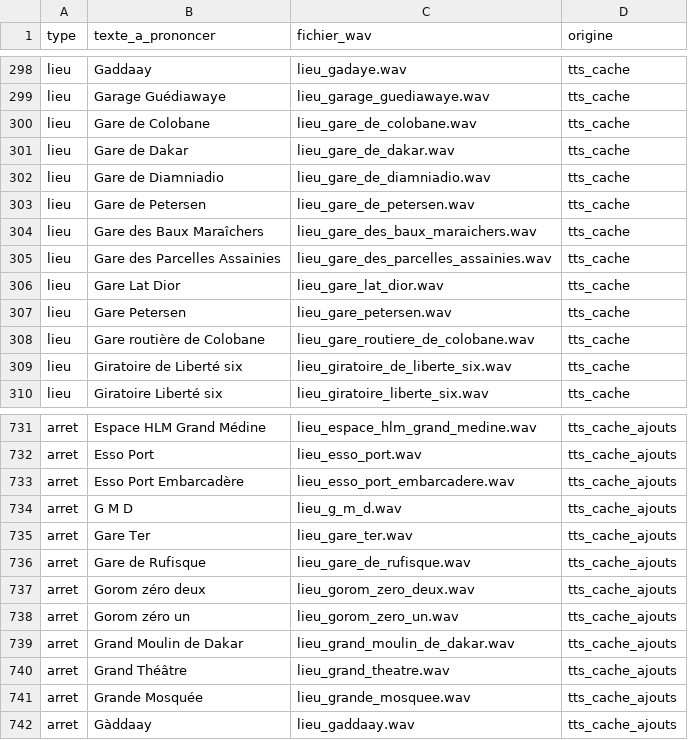
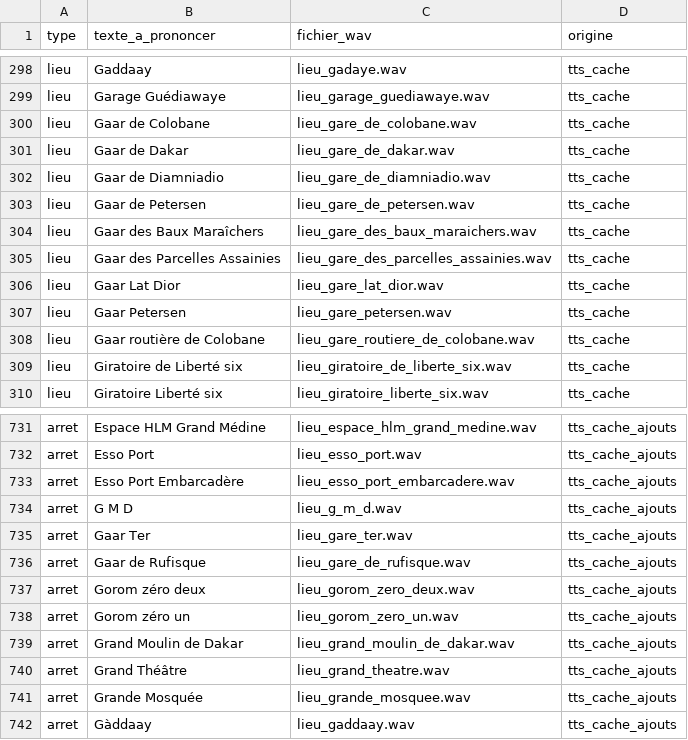
Before and after one commit to chniang/wolof-bus-assistant, a CSV file: data/audit/voix_complete.csv, drawn as a sheet; only a part is shown, gaps mark what is left out.

```diff
--- a/data/audit/voix_complete.csv
+++ b/data/audit/voix_complete.csv
@@ -299,11 +299,11 @@ lieu,Gaddaay,lieu_gadaye.wav,tts_cache
 lieu,Garage Guédiawaye,lieu_garage_guediawaye.wav,tts_cache
-lieu,Gare de Colobane,lieu_gare_de_colobane.wav,tts_cache
-lieu,Gare de Dakar,lieu_gare_de_dakar.wav,tts_cache
-lieu,Gare de Diamniadio,lieu_gare_de_diamniadio.wav,tts_cache
-lieu,Gare de Petersen,lieu_gare_de_petersen.wav,tts_cache
-lieu,Gare des Baux Maraîchers,lieu_gare_des_baux_maraichers.wav,tts_cache
-lieu,Gare des Parcelles Assainies,lieu_gare_des_parcelles_assainies.wav,tts_cache
-lieu,Gare Lat Dior,lieu_gare_lat_dior.wav,tts_cache
-lieu,Gare Petersen,lieu_gare_petersen.wav,tts_cache
-lieu,Gare routière de Colobane,lieu_gare_routiere_de_colobane.wav,tts_cache
+lieu,Gaar de Colobane,lieu_gare_de_colobane.wav,tts_cache
+lieu,Gaar de Dakar,lieu_gare_de_dakar.wav,tts_cache
+lieu,Gaar de Diamniadio,lieu_gare_de_diamniadio.wav,tts_cache
+lieu,Gaar de Petersen,lieu_gare_de_petersen.wav,tts_cache
+lieu,Gaar des Baux Maraîchers,lieu_gare_des_baux_maraichers.wav,tts_cache
+lieu,Gaar des Parcelles Assainies,lieu_gare_des_parcelles_assainies.wav,tts_cache
+lieu,Gaar Lat Dior,lieu_gare_lat_dior.wav,tts_cache
+lieu,Gaar Petersen,lieu_gare_petersen.wav,tts_cache
+lieu,Gaar routière de Colobane,lieu_gare_routiere_de_colobane.wav,tts_cache
 lieu,Giratoire de Liberté six,lieu_giratoire_de_liberte_six.wav,tts_cache
@@ -734,4 +734,4 @@ arret,Esso Port Embarcadère,lieu_esso_port_embarcadere.wav,tts_cache_ajouts
 arret,G M D,lieu_g_m_d.wav,tts_cache_ajouts
-arret,Gare Ter,lieu_gare_ter.wav,tts_cache_ajouts
-arret,Gare de Rufisque,lieu_gare_de_rufisque.wav,tts_cache_ajouts
+arret,Gaar Ter,lieu_gare_ter.wav,tts_cache_ajouts
+arret,Gaar de Rufisque,lieu_gare_de_rufisque.wav,tts_cache_ajouts
 arret,Gorom zéro deux,lieu_gorom_zero_deux.wav,tts_cache_ajouts
```
Also changed, not shown: 12 other files.
